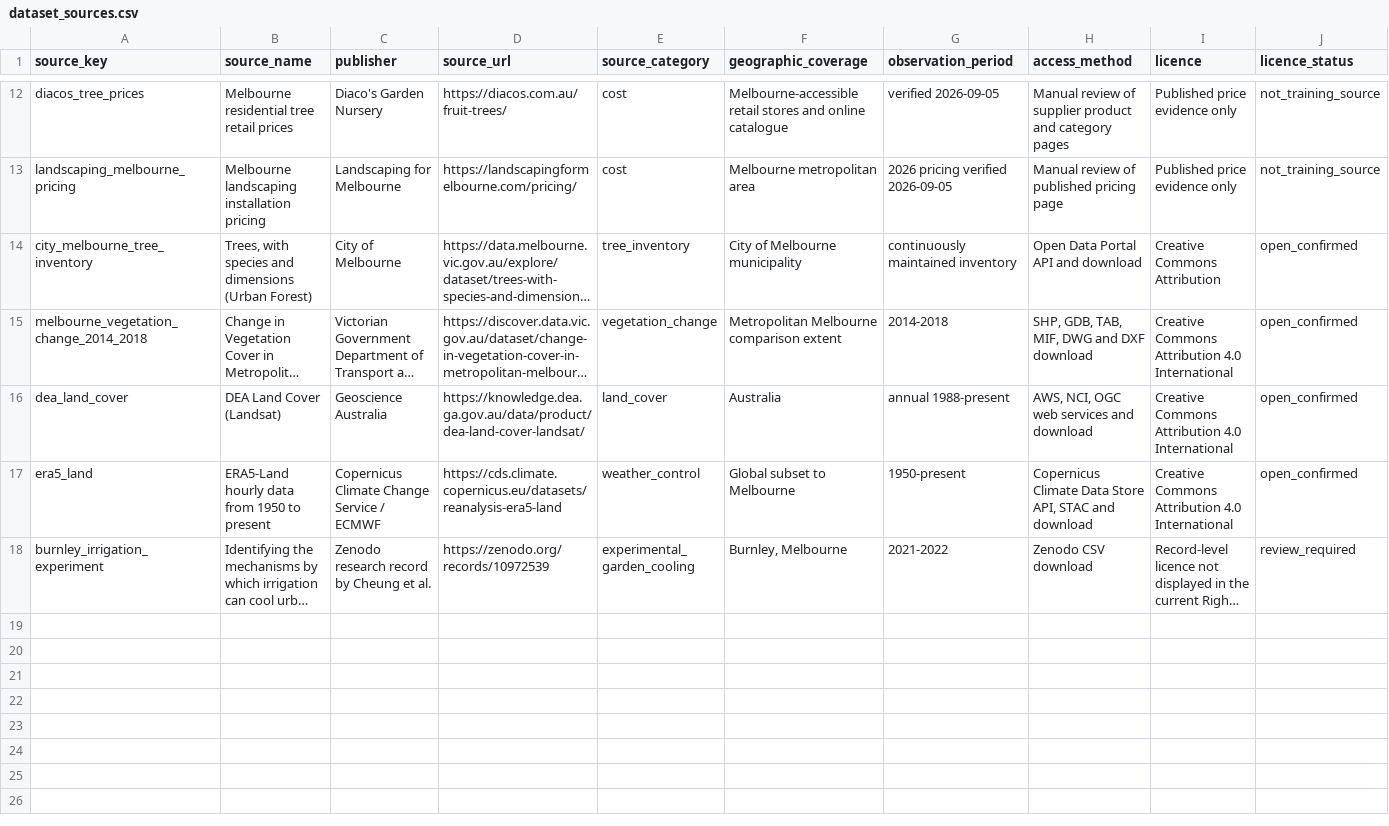
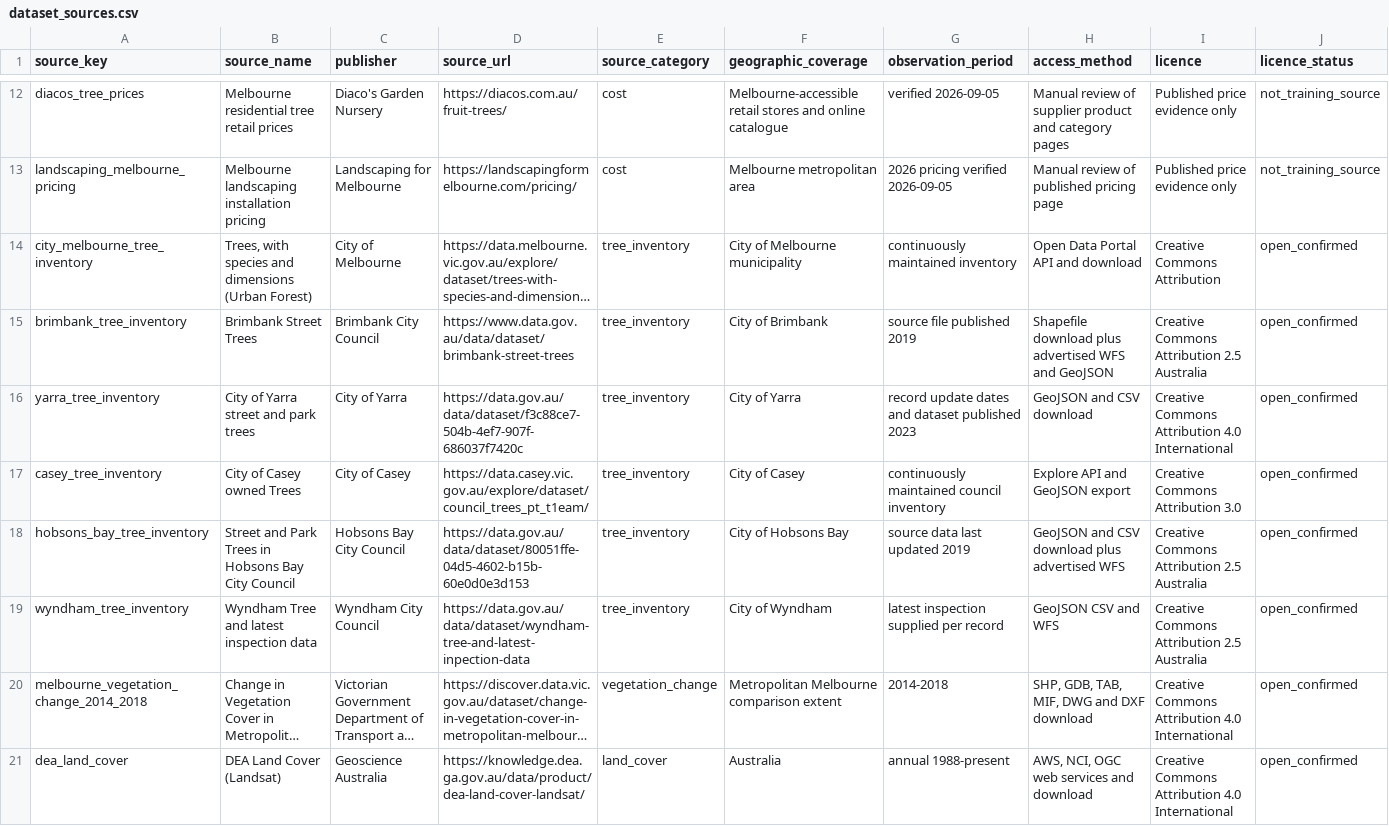
Before and after one commit to FIT5120TP02-Greenchanger/5120-TP02-Greenchanger, a CSV file: GreenChanger_data/data/reference/dataset_sources.csv, drawn as a sheet; only a part is shown, gaps mark what is left out; the shorter side is filled out with more unchanged rows; long unchanged cells end in …; the diff names each change by its address in the sheet, - before the commit and + after, or states it on an @@ line.

Commit message:
Add multi-council Melbourne tree inventory ingestion and species data

```diff
--- a/GreenChanger_data/data/reference/dataset_sources.csv
+++ b/GreenChanger_data/data/reference/dataset_sources.csv
+row 15: brimbank_tree_inventory | Brimbank Street Trees | Brimbank City Council | https://www.data.gov.au/data/dataset/brimbank-street-trees | tree_inventory | City of Brimbank | source file published 2019 | Shapefile download plus advertised WFS and GeoJSON | Creative Commons Attribution 2.5 Australia | open_confirmed
+row 16: yarra_tree_inventory | City of Yarra street and park trees | City of Yarra | https://data.gov.au/data/dataset/f3c88ce7-504b-4ef7-907f-686037f7420c | tree_inventory | City of Yarra | record update dates and dataset published 2023 | GeoJSON and CSV download | Creative Commons Attribution 4.0 International | open_confirmed
+row 17: casey_tree_inventory | City of Casey owned Trees | City of Casey | https://data.casey.vic.gov.au/explore/dataset/council_trees_pt_t1eam/ | tree_inventory | City of Casey | continuously maintained council inventory | Explore API and GeoJSON export | Creative Commons Attribution 3.0 | open_confirmed
+row 18: hobsons_bay_tree_inventory | Street and Park Trees in Hobsons Bay City Council | Hobsons Bay City Council | https://data.gov.au/data/dataset/80051ffe-04d5-4602-b15b-60e0d0e3d153 | tree_inventory | City of Hobsons Bay | source data last updated 2019 | GeoJSON and CSV download plus advertised WFS | Creative Commons Attribution 2.5 Australia | open_confirmed
+row 19: wyndham_tree_inventory | Wyndham Tree and latest inspection data | Wyndham City Council | https://data.gov.au/data/dataset/wyndham-tree-and-latest-inpection-data | tree_inventory | City of Wyndham | latest inspection supplied per record | GeoJSON CSV and WFS | Creative Commons Attribution 2.5 Australia | open_confirmed
```
Also changed, not shown: 17 other files.
